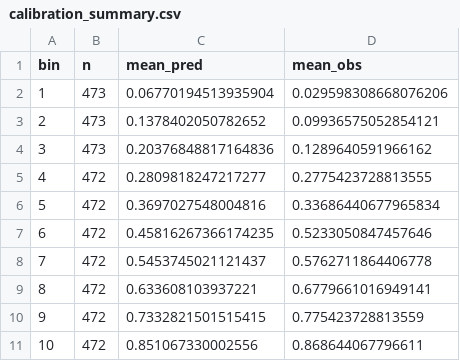
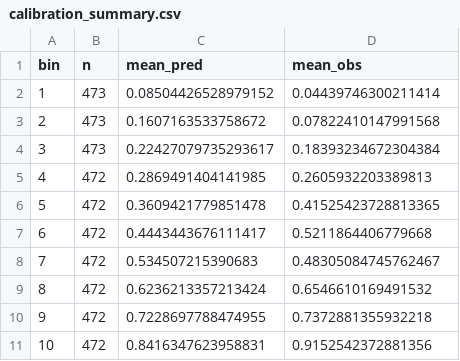
Before and after one commit to cochran4/wadsi, a CSV file: study_1/outputs/model_diagnostics/calibration_summary.csv, drawn as a sheet.

```diff
--- a/study_1/outputs/model_diagnostics/calibration_summary.csv
+++ b/study_1/outputs/model_diagnostics/calibration_summary.csv
@@ -1,11 +1,11 @@
 bin,n,mean_pred,mean_obs
-1,473,0.06770194513935904,0.029598308668076206
-2,473,0.1378402050782652,0.09936575052854121
-3,473,0.20376848817164836,0.1289640591966162
-4,472,0.2809818247217277,0.2775423728813555
-5,472,0.3697027548004816,0.33686440677965834
-6,472,0.45816267366174235,0.5233050847457646
-7,472,0.5453745021121437,0.5762711864406778
-8,472,0.633608103937221,0.6779661016949141
-9,472,0.7332821501515415,0.775423728813559
-10,472,0.851067330002556,0.868644067796611
+1,473,0.08504426528979152,0.04439746300211414
+2,473,0.1607163533758672,0.07822410147991568
+3,473,0.22427079735293617,0.18393234672304384
+4,472,0.2869491404141985,0.2605932203389813
+5,472,0.3609421779851478,0.41525423728813365
+6,472,0.4443443676111417,0.5211864406779668
+7,472,0.534507215390683,0.48305084745762467
+8,472,0.6236213357213424,0.6546610169491532
+9,472,0.7228697788474955,0.7372881355932218
+10,472,0.8416347623958831,0.9152542372881356
```
Also changed, not shown: study_1/outputs/model_diagnostics/ess_summary.csv, study_1/outputs/model_diagnostics/rhat_values.csv, 10 other files.
